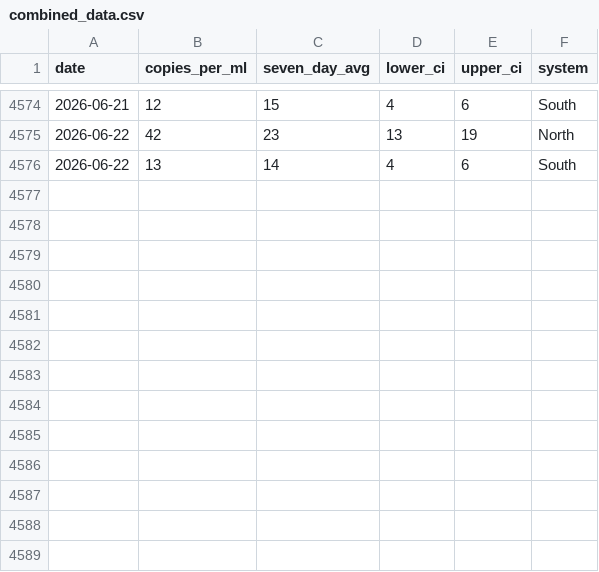
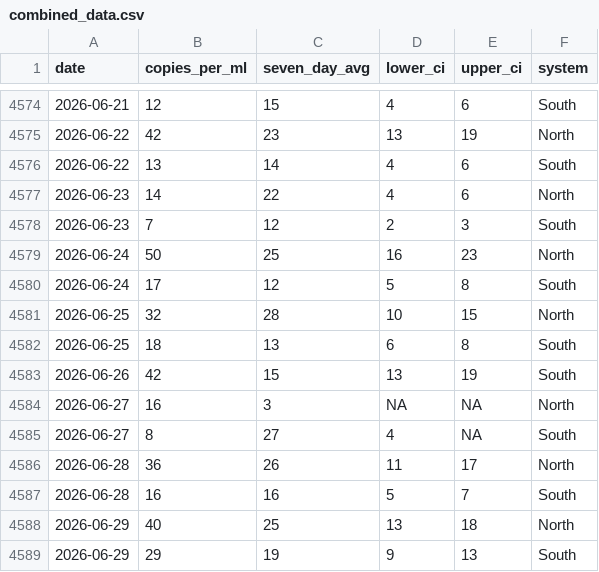
Before and after one commit to smach/biobot_mwra, a CSV file: data/processed/combined_data.csv, drawn as a sheet; only a part is shown, gaps mark what is left out.

```diff
--- a/data/processed/combined_data.csv
+++ b/data/processed/combined_data.csv
@@ -4576 +4576,14 @@ date,copies_per_ml,seven_day_avg,lower_ci,upper_ci,system
 2026-06-22,13,14,4,6,South
+2026-06-23,14,22,4,6,North
+2026-06-23,7,12,2,3,South
+2026-06-24,50,25,16,23,North
+2026-06-24,17,12,5,8,South
+2026-06-25,32,28,10,15,North
+2026-06-25,18,13,6,8,South
+2026-06-26,42,15,13,19,South
+2026-06-27,16,3,NA,NA,North
+2026-06-27,8,27,4,NA,South
+2026-06-28,36,26,11,17,North
+2026-06-28,16,16,5,7,South
+2026-06-29,40,25,13,18,North
+2026-06-29,29,19,9,13,South
```
Also changed, not shown: data/processed/north_system.csv, data/processed/south_system.csv, 5 other files.
